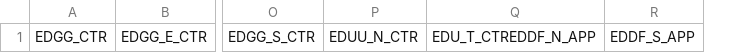
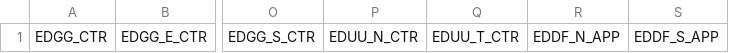
Before and after one commit to hansworschd/atc_booking, a CSV file: allStations.csv, drawn as a sheet; only a part is shown, gaps mark what is left out; removed rows and columns are numbered as before the commit, all else as after; the diff names each change by its address in the sheet, - before the commit and + after, or states it on an @@ line.

Commit message:
Update allStations.csv
Fixed missing comma between EDUU T CTR and EDDF N APP, also Added missing U in EDUU T CTR

```diff
--- a/allStations.csv
+++ b/allStations.csv
-column Q, row 1: EDU_T_CTREDDF_N_APP
+column Q, row 1: EDUU_T_CTR
+column R, row 1: EDDF_N_APP
```
